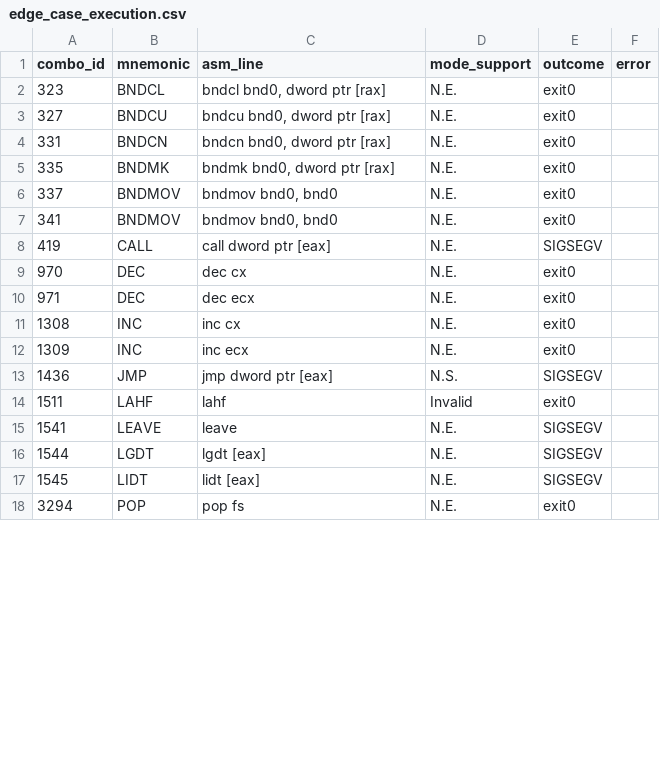
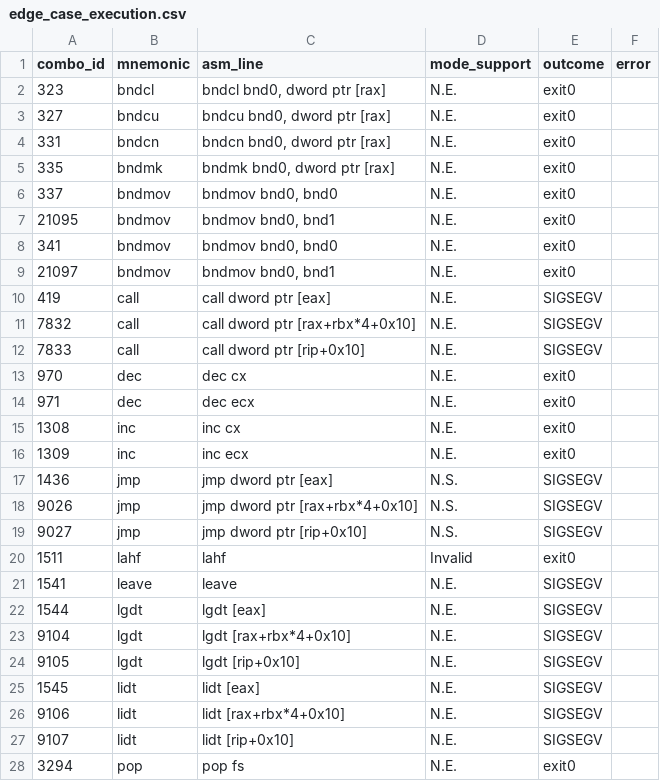
Before and after one commit to simhyeongseop/2026-intel-instruction-analysis, a CSV file: out/edge_case_execution.csv, drawn as a sheet; only a part is shown; the diff covers the shown part only.

```diff
--- a/out/edge_case_execution.csv
+++ b/out/edge_case_execution.csv
@@ -1,18 +1,28 @@
 combo_id,mnemonic,asm_line,mode_support,outcome,error
-323,BNDCL,"bndcl bnd0, dword ptr [rax]",N.E.,exit0,
-327,BNDCU,"bndcu bnd0, dword ptr [rax]",N.E.,exit0,
-331,BNDCN,"bndcn bnd0, dword ptr [rax]",N.E.,exit0,
-335,BNDMK,"bndmk bnd0, dword ptr [rax]",N.E.,exit0,
-337,BNDMOV,"bndmov bnd0, bnd0",N.E.,exit0,
-341,BNDMOV,"bndmov bnd0, bnd0",N.E.,exit0,
-419,CALL,call dword ptr [eax],N.E.,SIGSEGV,
-970,DEC,dec cx,N.E.,exit0,
-971,DEC,dec ecx,N.E.,exit0,
-1308,INC,inc cx,N.E.,exit0,
-1309,INC,inc ecx,N.E.,exit0,
-1436,JMP,jmp dword ptr [eax],N.S.,SIGSEGV,
-1511,LAHF,lahf,Invalid,exit0,
-1541,LEAVE,leave,N.E.,SIGSEGV,
-1544,LGDT,lgdt [eax],N.E.,SIGSEGV,
-1545,LIDT,lidt [eax],N.E.,SIGSEGV,
-3294,POP,pop fs,N.E.,exit0,
+323,bndcl,"bndcl bnd0, dword ptr [rax]",N.E.,exit0,
+327,bndcu,"bndcu bnd0, dword ptr [rax]",N.E.,exit0,
+331,bndcn,"bndcn bnd0, dword ptr [rax]",N.E.,exit0,
+335,bndmk,"bndmk bnd0, dword ptr [rax]",N.E.,exit0,
+337,bndmov,"bndmov bnd0, bnd0",N.E.,exit0,
+21095,bndmov,"bndmov bnd0, bnd1",N.E.,exit0,
+341,bndmov,"bndmov bnd0, bnd0",N.E.,exit0,
+21097,bndmov,"bndmov bnd0, bnd1",N.E.,exit0,
+419,call,call dword ptr [eax],N.E.,SIGSEGV,
+7832,call,call dword ptr [rax+rbx*4+0x10],N.E.,SIGSEGV,
+7833,call,call dword ptr [rip+0x10],N.E.,SIGSEGV,
+970,dec,dec cx,N.E.,exit0,
+971,dec,dec ecx,N.E.,exit0,
+1308,inc,inc cx,N.E.,exit0,
+1309,inc,inc ecx,N.E.,exit0,
+1436,jmp,jmp dword ptr [eax],N.S.,SIGSEGV,
+9026,jmp,jmp dword ptr [rax+rbx*4+0x10],N.S.,SIGSEGV,
+9027,jmp,jmp dword ptr [rip+0x10],N.S.,SIGSEGV,
+1511,lahf,lahf,Invalid,exit0,
+1541,leave,leave,N.E.,SIGSEGV,
+1544,lgdt,lgdt [eax],N.E.,SIGSEGV,
+9104,lgdt,lgdt [rax+rbx*4+0x10],N.E.,SIGSEGV,
+9105,lgdt,lgdt [rip+0x10],N.E.,SIGSEGV,
+1545,lidt,lidt [eax],N.E.,SIGSEGV,
+9106,lidt,lidt [rax+rbx*4+0x10],N.E.,SIGSEGV,
+9107,lidt,lidt [rip+0x10],N.E.,SIGSEGV,
+3294,pop,pop fs,N.E.,exit0,
```
Also changed, not shown: 2 edited cells elsewhere in this file, 26 other files.
